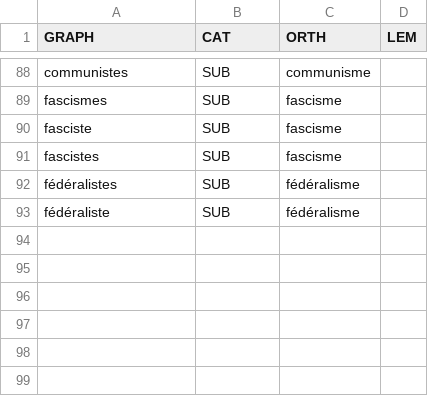
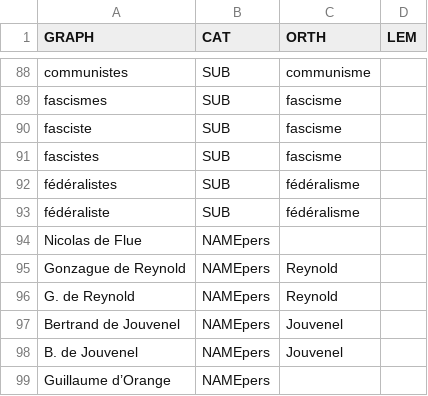
Before and after one commit to eRougemont/ddr_lab, a CSV file: WEB-INF/ddr-dic.csv, drawn as a sheet; only a part is shown, gaps mark what is left out; the diff names each change by its address in the sheet, - before the commit and + after, or states it on an @@ line.

```diff
--- a/WEB-INF/ddr-dic.csv
+++ b/WEB-INF/ddr-dic.csv
+row 94: Nicolas de Flue | NAMEpers
+row 95: Gonzague de Reynold | NAMEpers | Reynold
+row 96: G. de Reynold | NAMEpers | Reynold
+row 97: Bertrand de Jouvenel | NAMEpers | Jouvenel
+row 98: B. de Jouvenel | NAMEpers | Jouvenel
+row 99: Guillaume d’Orange | NAMEpers
```
Also changed, not shown: 9 other files.
